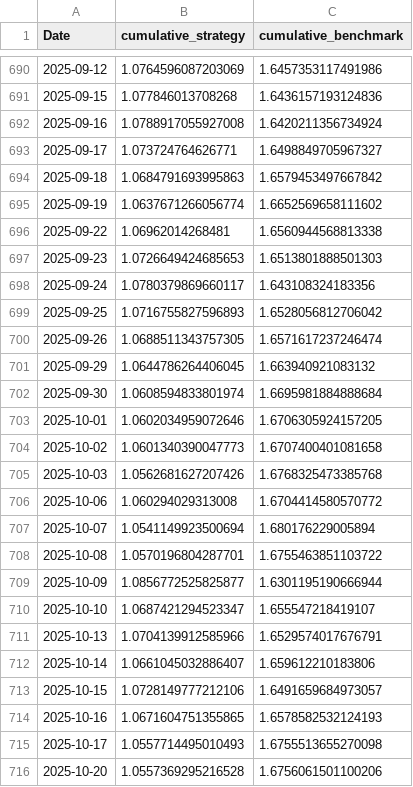
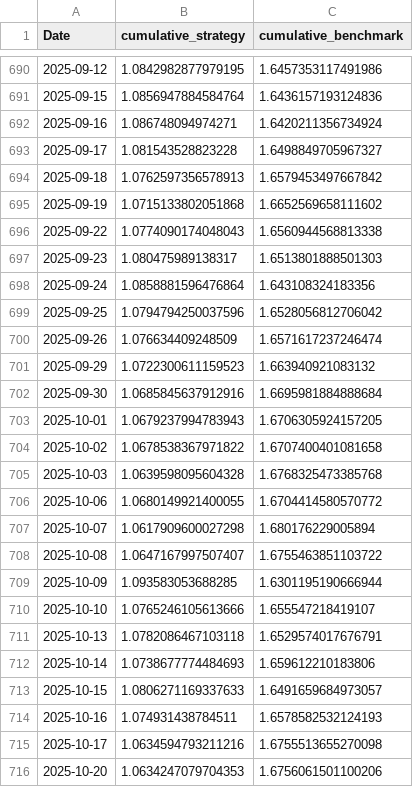
Before and after one commit to Pranav1011/sp500-forecasting, a CSV file: backend/models/equity_curve_1d.csv, drawn as a sheet; only a part is shown, gaps mark what is left out; the diff covers the shown part only.

```diff
--- a/backend/models/equity_curve_1d.csv
+++ b/backend/models/equity_curve_1d.csv
@@ -690,27 +690,27 @@ Date,cumulative_strategy,cumulative_benchmark
-2025-09-12,1.0764596087203069,1.6457353117491986
-2025-09-15,1.077846013708268,1.6436157193124836
-2025-09-16,1.0788917055927008,1.6420211356734924
-2025-09-17,1.073724764626771,1.6498849705967327
-2025-09-18,1.0684791693995863,1.6579453497667842
-2025-09-19,1.0637671266056774,1.6652569658111602
-2025-09-22,1.06962014268481,1.6560944568813338
-2025-09-23,1.0726649424685653,1.6513801888501303
-2025-09-24,1.0780379869660117,1.643108324183356
-2025-09-25,1.0716755827596893,1.6528056812706042
-2025-09-26,1.0688511343757305,1.6571617237246474
-2025-09-29,1.0644786264406045,1.663940921083132
-2025-09-30,1.0608594833801974,1.6695981884888684
-2025-10-01,1.0602034959072646,1.6706305924157205
-2025-10-02,1.0601340390047773,1.6707400401081658
-2025-10-03,1.0562681627207426,1.6768325473385768
-2025-10-06,1.060294029313008,1.6704414580570772
-2025-10-07,1.0541149923500694,1.680176229005894
-2025-10-08,1.0570196804287701,1.6755463851103722
-2025-10-09,1.0856772525825877,1.6301195190666944
-2025-10-10,1.0687421294523347,1.655547218419107
-2025-10-13,1.0704139912585966,1.6529574017676791
-2025-10-14,1.0661045032886407,1.659612210183806
-2025-10-15,1.0728149777212106,1.6491659684973057
-2025-10-16,1.0671604751355865,1.6578582532124193
-2025-10-17,1.0557714495010493,1.6755513655270098
-2025-10-20,1.0557369295216528,1.6756061501100206
+2025-09-12,1.0842982877979195,1.6457353117491986
+2025-09-15,1.0856947884584764,1.6436157193124836
+2025-09-16,1.086748094974271,1.6420211356734924
+2025-09-17,1.081543528823228,1.6498849705967327
+2025-09-18,1.0762597356578913,1.6579453497667842
+2025-09-19,1.0715133802051868,1.6652569658111602
+2025-09-22,1.0774090174048043,1.6560944568813338
+2025-09-23,1.080475989138317,1.6513801888501303
+2025-09-24,1.0858881596476864,1.643108324183356
+2025-09-25,1.0794794250037596,1.6528056812706042
+2025-09-26,1.076634409248509,1.6571617237246474
+2025-09-29,1.0722300611159523,1.663940921083132
+2025-09-30,1.0685845637912916,1.6695981884888684
+2025-10-01,1.0679237994783943,1.6706305924157205
+2025-10-02,1.0678538367971822,1.6707400401081658
+2025-10-03,1.0639598095604328,1.6768325473385768
+2025-10-06,1.0680149921400055,1.6704414580570772
+2025-10-07,1.0617909600027298,1.680176229005894
+2025-10-08,1.0647167997507407,1.6755463851103722
+2025-10-09,1.093583053688285,1.6301195190666944
+2025-10-10,1.0765246105613666,1.655547218419107
+2025-10-13,1.0782086467103118,1.6529574017676791
+2025-10-14,1.0738677774484693,1.659612210183806
+2025-10-15,1.0806271169337633,1.6491659684973057
+2025-10-16,1.074931438784511,1.6578582532124193
+2025-10-17,1.0634594793211216,1.6755513655270098
+2025-10-20,1.0634247079704353,1.6756061501100206
```
Also changed, not shown: 77 edited cells elsewhere in this file, backend/models/equity_curve_20d.csv, backend/models/equity_curve_5d.csv, 10 other files.
